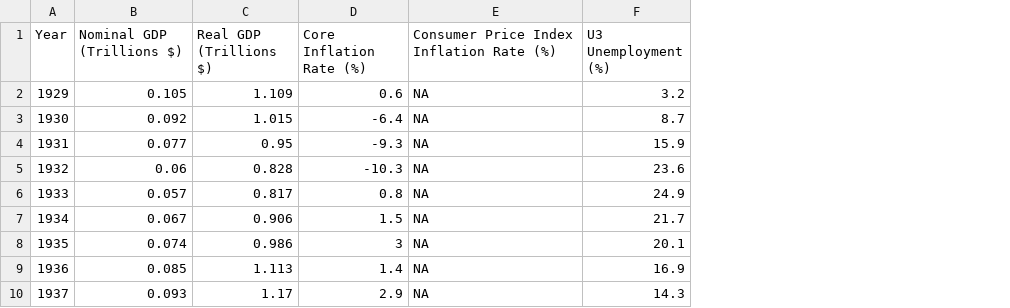
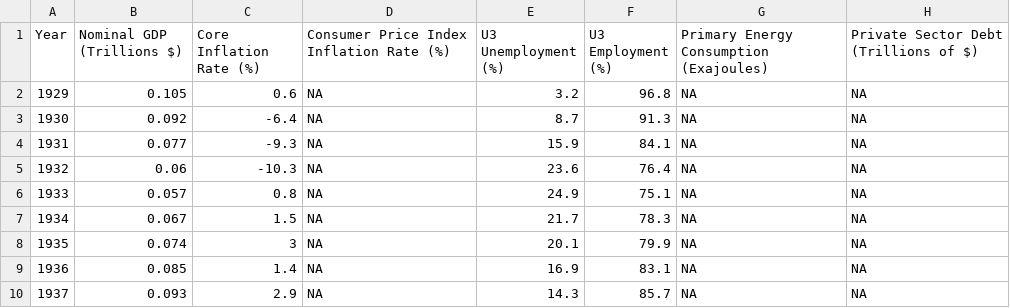
Before and after one commit to rkyger-git/biopython_test_run, a CSV file: very_short_econ_data.csv, drawn as a sheet; only a part is shown; removed rows and columns are numbered as before the commit, all else as after; the diff names each change by its address in the sheet, - before the commit and + after, or states it on an @@ line.

Commit message:
Update very_short_econ_data.csv

```diff
--- a/very_short_econ_data.csv
+++ b/very_short_econ_data.csv
-column C (Real GDP (Trillions $)), rows 2-10: 1.109 | 1.015 | 0.95 | 0.828 | 0.817 | 0.906 | 0.986 | 1.113 | 1.17
+column F (U3 Employment (%)), rows 2-10: 96.8 | 91.3 | 84.1 | 76.4 | 75.1 | 78.3 | 79.9 | 83.1 | 85.7
+column G, rows 1-10: Primary Energy Consumption (Exajoules) | NA | NA | NA | NA | NA | NA | NA | NA | NA
+column H, rows 1-10: Private Sector Debt (Trillions of $) | NA | NA | NA | NA | NA | NA | NA | NA | NA
```
